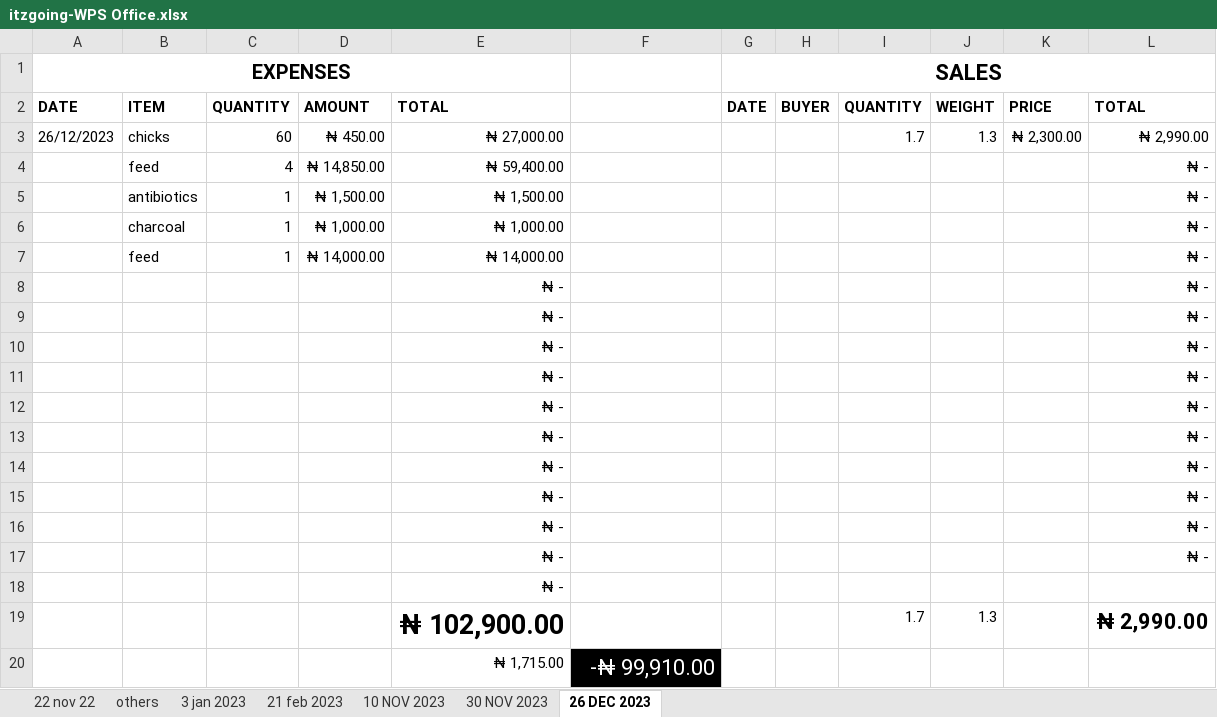
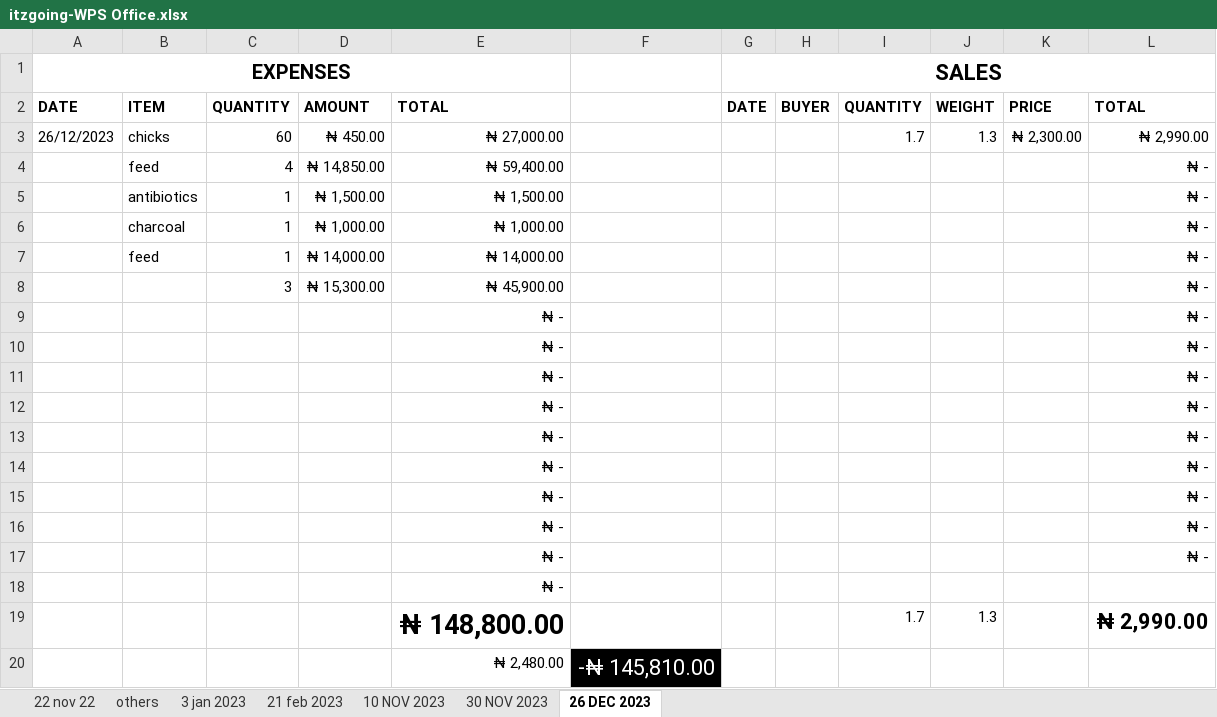
Before and after one commit to Abman2/zero_day, an Excel workbook: B/itzgoing-WPS Office.xlsx, sheet 26 DEC 2023, drawn as a sheet; values as stored, in another font and other column widths than the file's, no borders; table styles not drawn; removed rows and columns are numbered as before the commit, all else as after; the diff names each change by its address in the sheet, - before the commit and + after, or states it on an @@ line.

```diff
--- a/B/itzgoing-WPS Office.xlsx (sheet 26 DEC 2023)
+++ b/B/itzgoing-WPS Office.xlsx (sheet 26 DEC 2023)
-row 8:  |  |  |  | ₦ - |  |  |  |  |  |  | ₦ -
+row 8:  |  | 3 | ₦ 15,300.00 | ₦ 45,900.00 |  |  |  |  |  |  | ₦ -
-E19: ₦ 102,900.00
+E19: ₦ 148,800.00
-row 20:  |  |  |  | ₦ 1,715.00 | -₦ 99,910.00
+row 20:  |  |  |  | ₦ 2,480.00 | -₦ 145,810.00
```
Also changed, not shown: 17 other files.
